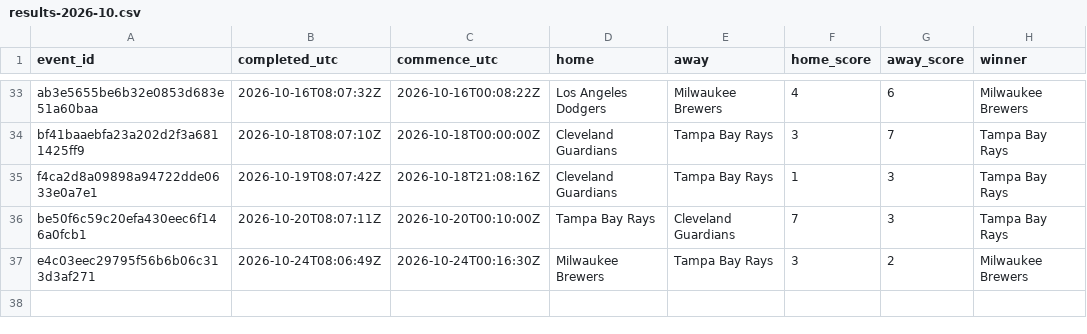
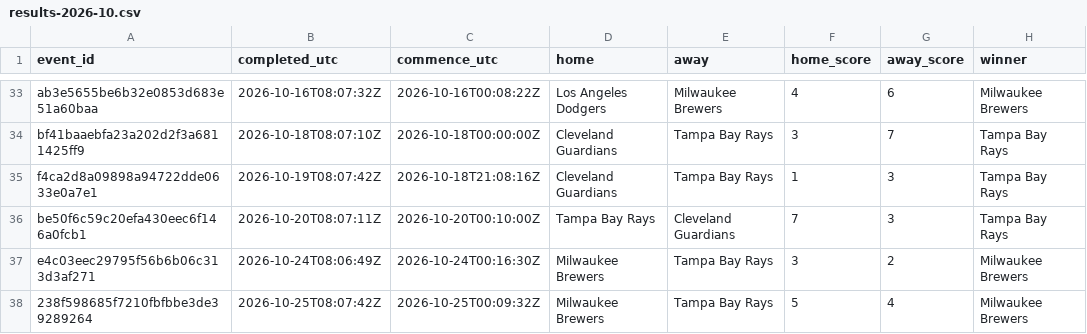
Before and after one commit to felix1975men-cpu/odds-monitor, a CSV file: data/mlb/results-2026-10.csv, drawn as a sheet; only a part is shown, gaps mark what is left out.

Commit message:
mlb results 2026-10-25

```diff
--- a/data/mlb/results-2026-10.csv
+++ b/data/mlb/results-2026-10.csv
@@ -37 +37,2 @@ be50f6c59c20efa430eec6f146a0fcb1,2026-10-20T08:07:11Z,2026-10-20T00:10:00Z,Tampa
 e4c03eec29795f56b6b06c313d3af271,2026-10-24T08:06:49Z,2026-10-24T00:16:30Z,Milwaukee Brewers,Tampa Bay Rays,3,2,Milwaukee Brewers
+238f598685f7210fbfbbe3de39289264,2026-10-25T08:07:42Z,2026-10-25T00:09:32Z,Milwaukee Brewers,Tampa Bay Rays,5,4,Milwaukee Brewers
```
